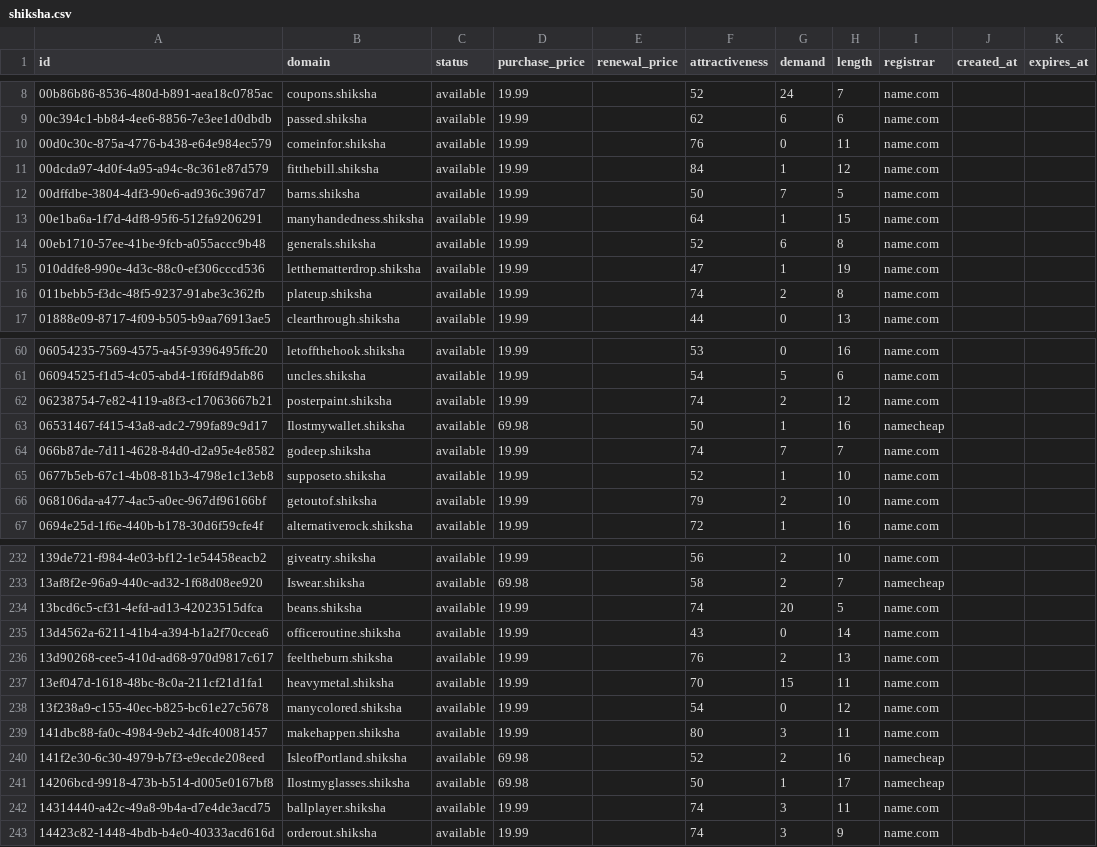
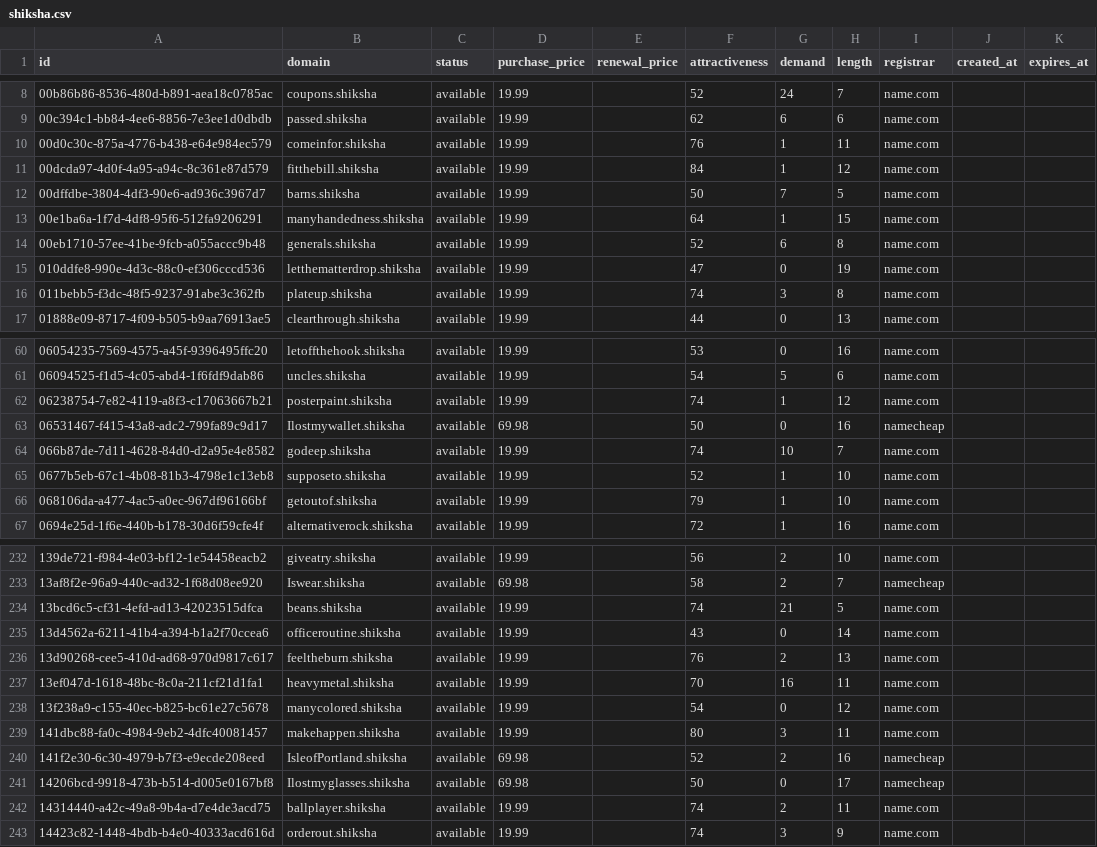
Before and after one commit to UniqueDomains/shiksha-oneword-domains, a CSV file: shiksha.csv, drawn as a sheet; only a part is shown, gaps mark what is left out; the diff covers the shown part only.

Commit message:
Domains update

```diff
--- a/shiksha.csv
+++ b/shiksha.csv
@@ -9,3 +9,3 @@ id,domain,status,purchase_price,renewal_price,attractiveness,demand,length,regis
 00c394c1-bb84-4ee6-8856-7e3ee1d0dbdb,passed.shiksha,available,19.99,,62,6,6,name.com,,
-00d0c30c-875a-4776-b438-e64e984ec579,comeinfor.shiksha,available,19.99,,76,0,11,name.com,,
+00d0c30c-875a-4776-b438-e64e984ec579,comeinfor.shiksha,available,19.99,,76,1,11,name.com,,
 00dcda97-4d0f-4a95-a94c-8c361e87d579,fitthebill.shiksha,available,19.99,,84,1,12,name.com,,
@@ -14,4 +14,4 @@ id,domain,status,purchase_price,renewal_price,attractiveness,demand,length,regis
 00eb1710-57ee-41be-9fcb-a055accc9b48,generals.shiksha,available,19.99,,52,6,8,name.com,,
-010ddfe8-990e-4d3c-88c0-ef306cccd536,letthematterdrop.shiksha,available,19.99,,47,1,19,name.com,,
-011bebb5-f3dc-48f5-9237-91abe3c362fb,plateup.shiksha,available,19.99,,74,2,8,name.com,,
+010ddfe8-990e-4d3c-88c0-ef306cccd536,letthematterdrop.shiksha,available,19.99,,47,0,19,name.com,,
+011bebb5-f3dc-48f5-9237-91abe3c362fb,plateup.shiksha,available,19.99,,74,3,8,name.com,,
 01888e09-8717-4f09-b505-b9aa76913ae5,clearthrough.shiksha,available,19.99,,44,0,13,name.com,,
@@ -61,7 +61,7 @@ id,domain,status,purchase_price,renewal_price,attractiveness,demand,length,regis
 06094525-f1d5-4c05-abd4-1f6fdf9dab86,uncles.shiksha,available,19.99,,54,5,6,name.com,,
-06238754-7e82-4119-a8f3-c17063667b21,posterpaint.shiksha,available,19.99,,74,2,12,name.com,,
-06531467-f415-43a8-adc2-799fa89c9d17,Ilostmywallet.shiksha,available,69.98,,50,1,16,namecheap,,
-066b87de-7d11-4628-84d0-d2a95e4e8582,godeep.shiksha,available,19.99,,74,7,7,name.com,,
+06238754-7e82-4119-a8f3-c17063667b21,posterpaint.shiksha,available,19.99,,74,1,12,name.com,,
+06531467-f415-43a8-adc2-799fa89c9d17,Ilostmywallet.shiksha,available,69.98,,50,0,16,namecheap,,
+066b87de-7d11-4628-84d0-d2a95e4e8582,godeep.shiksha,available,19.99,,74,10,7,name.com,,
 0677b5eb-67c1-4b08-81b3-4798e1c13eb8,supposeto.shiksha,available,19.99,,52,1,10,name.com,,
-068106da-a477-4ac5-a0ec-967df96166bf,getoutof.shiksha,available,19.99,,79,2,10,name.com,,
+068106da-a477-4ac5-a0ec-967df96166bf,getoutof.shiksha,available,19.99,,79,1,10,name.com,,
 0694e25d-1f6e-440b-b178-30d6f59cfe4f,alternativerock.shiksha,available,19.99,,72,1,16,name.com,,
@@ -233,6 +233,6 @@ id,domain,status,purchase_price,renewal_price,attractiveness,demand,length,regis
 13af8f2e-96a9-440c-ad32-1f68d08ee920,Iswear.shiksha,available,69.98,,58,2,7,namecheap,,
-13bcd6c5-cf31-4efd-ad13-42023515dfca,beans.shiksha,available,19.99,,74,20,5,name.com,,
+13bcd6c5-cf31-4efd-ad13-42023515dfca,beans.shiksha,available,19.99,,74,21,5,name.com,,
 13d4562a-6211-41b4-a394-b1a2f70ccea6,officeroutine.shiksha,available,19.99,,43,0,14,name.com,,
 13d90268-cee5-410d-ad68-970d9817c617,feeltheburn.shiksha,available,19.99,,76,2,13,name.com,,
-13ef047d-1618-48bc-8c0a-211cf21d1fa1,heavymetal.shiksha,available,19.99,,70,15,11,name.com,,
+13ef047d-1618-48bc-8c0a-211cf21d1fa1,heavymetal.shiksha,available,19.99,,70,16,11,name.com,,
 13f238a9-c155-40ec-b825-bc61e27c5678,manycolored.shiksha,available,19.99,,54,0,12,name.com,,
@@ -240,4 +240,4 @@ id,domain,status,purchase_price,renewal_price,attractiveness,demand,length,regis
 141f2e30-6c30-4979-b7f3-e9ecde208eed,IsleofPortland.shiksha,available,69.98,,52,2,16,namecheap,,
-14206bcd-9918-473b-b514-d005e0167bf8,Ilostmyglasses.shiksha,available,69.98,,50,1,17,namecheap,,
-14314440-a42c-49a8-9b4a-d7e4de3acd75,ballplayer.shiksha,available,19.99,,74,3,11,name.com,,
+14206bcd-9918-473b-b514-d005e0167bf8,Ilostmyglasses.shiksha,available,69.98,,50,0,17,namecheap,,
+14314440-a42c-49a8-9b4a-d7e4de3acd75,ballplayer.shiksha,available,19.99,,74,2,11,name.com,,
 14423c82-1448-4bdb-b4e0-40333acd616d,orderout.shiksha,available,19.99,,74,3,9,name.com,,
```
Also changed, not shown: 52 edited cells elsewhere in this file, 4 other files.
